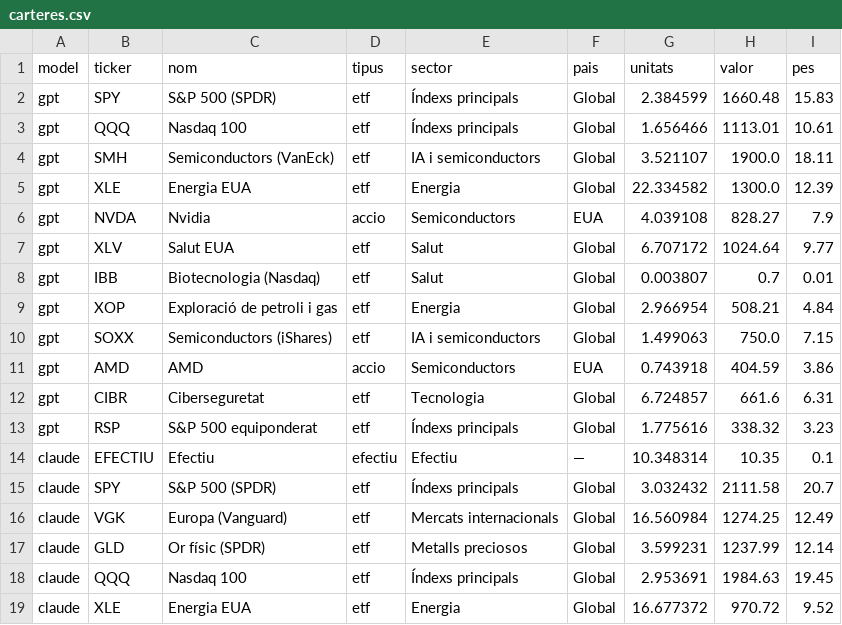
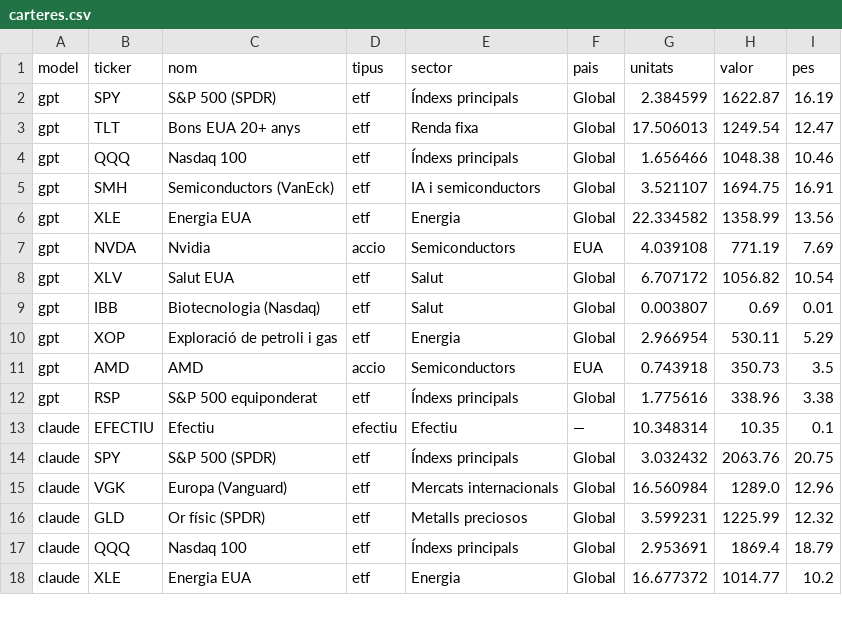
Before and after one commit to davidcortesalv-oss/alpha-artificial, a CSV file: dades/carteres.csv, drawn as a sheet; only a part is shown; the diff covers the shown part only.

```diff
--- a/dades/carteres.csv
+++ b/dades/carteres.csv
@@ -1,19 +1,18 @@
 model,ticker,nom,tipus,sector,pais,unitats,valor,pes
-gpt,SPY,S&P 500 (SPDR),etf,Índexs principals,Global,2.384599,1660.48,15.83
-gpt,QQQ,Nasdaq 100,etf,Índexs principals,Global,1.656466,1113.01,10.61
-gpt,SMH,Semiconductors (VanEck),etf,IA i semiconductors,Global,3.521107,1900.0,18.11
-gpt,XLE,Energia EUA,etf,Energia,Global,22.334582,1300.0,12.39
-gpt,NVDA,Nvidia,accio,Semiconductors,EUA,4.039108,828.27,7.9
-gpt,XLV,Salut EUA,etf,Salut,Global,6.707172,1024.64,9.77
-gpt,IBB,Biotecnologia (Nasdaq),etf,Salut,Global,0.003807,0.7,0.01
-gpt,XOP,Exploració de petroli i gas,etf,Energia,Global,2.966954,508.21,4.84
-gpt,SOXX,Semiconductors (iShares),etf,IA i semiconductors,Global,1.499063,750.0,7.15
-gpt,AMD,AMD,accio,Semiconductors,EUA,0.743918,404.59,3.86
-gpt,CIBR,Ciberseguretat,etf,Tecnologia,Global,6.724857,661.6,6.31
-gpt,RSP,S&P 500 equiponderat,etf,Índexs principals,Global,1.775616,338.32,3.23
+gpt,SPY,S&P 500 (SPDR),etf,Índexs principals,Global,2.384599,1622.87,16.19
+gpt,TLT,Bons EUA 20+ anys,etf,Renda fixa,Global,17.506013,1249.54,12.47
+gpt,QQQ,Nasdaq 100,etf,Índexs principals,Global,1.656466,1048.38,10.46
+gpt,SMH,Semiconductors (VanEck),etf,IA i semiconductors,Global,3.521107,1694.75,16.91
+gpt,XLE,Energia EUA,etf,Energia,Global,22.334582,1358.99,13.56
+gpt,NVDA,Nvidia,accio,Semiconductors,EUA,4.039108,771.19,7.69
+gpt,XLV,Salut EUA,etf,Salut,Global,6.707172,1056.82,10.54
+gpt,IBB,Biotecnologia (Nasdaq),etf,Salut,Global,0.003807,0.69,0.01
+gpt,XOP,Exploració de petroli i gas,etf,Energia,Global,2.966954,530.11,5.29
+gpt,AMD,AMD,accio,Semiconductors,EUA,0.743918,350.73,3.5
+gpt,RSP,S&P 500 equiponderat,etf,Índexs principals,Global,1.775616,338.96,3.38
 claude,EFECTIU,Efectiu,efectiu,Efectiu,—,10.348314,10.35,0.1
-claude,SPY,S&P 500 (SPDR),etf,Índexs principals,Global,3.032432,2111.58,20.7
-claude,VGK,Europa (Vanguard),etf,Mercats internacionals,Global,16.560984,1274.25,12.49
-claude,GLD,Or físic (SPDR),etf,Metalls preciosos,Global,3.599231,1237.99,12.14
-claude,QQQ,Nasdaq 100,etf,Índexs principals,Global,2.953691,1984.63,19.45
-claude,XLE,Energia EUA,etf,Energia,Global,16.677372,970.72,9.52
+claude,SPY,S&P 500 (SPDR),etf,Índexs principals,Global,3.032432,2063.76,20.75
+claude,VGK,Europa (Vanguard),etf,Mercats internacionals,Global,16.560984,1289.0,12.96
+claude,GLD,Or físic (SPDR),etf,Metalls preciosos,Global,3.599231,1225.99,12.32
+claude,QQQ,Nasdaq 100,etf,Índexs principals,Global,2.953691,1869.4,18.79
+claude,XLE,Energia EUA,etf,Energia,Global,16.677372,1014.77,10.2
```
Also changed, not shown: 84 edited cells elsewhere in this file, dades/canvis.csv, dades/comissions.csv, 11 other files.
